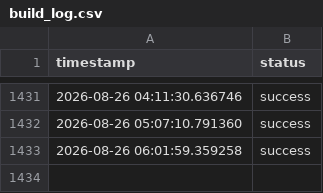
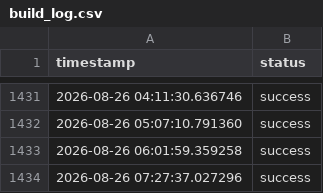
Before and after one commit to MomenWael429/data-pipeline-kpi, a CSV file: data/build_log.csv, drawn as a sheet; only a part is shown, gaps mark what is left out; the diff names each change by its address in the sheet, - before the commit and + after, or states it on an @@ line.

```diff
--- a/data/build_log.csv
+++ b/data/build_log.csv
+row 1434: 2026-08-26 07:27:37.027296 | success
```
Also changed, not shown: data/data.csv, 2 other files.
